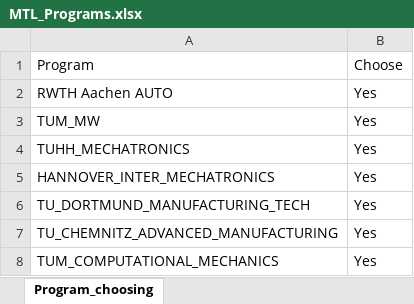
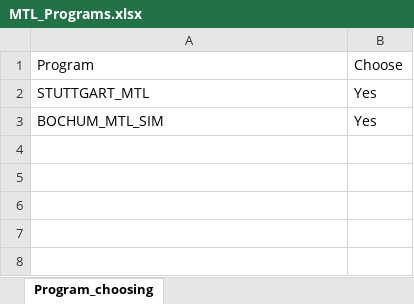
Before and after one commit to LIYUNG/TaiGer_Transcript-Program_Comparer, an Excel workbook: database/MaterialsScience/MTL_Programs.xlsx, sheet Program_choosing, drawn as a sheet; values as stored, in another font and other column widths than the file's, no borders; removed rows and columns are numbered as before the commit, all else as after; the diff names each change by its address in the sheet, - before the commit and + after, or states it on an @@ line.

```diff
--- a/database/MaterialsScience/MTL_Programs.xlsx (sheet Program_choosing)
+++ b/database/MaterialsScience/MTL_Programs.xlsx (sheet Program_choosing)
-row 2: RWTH Aachen AUTO | Yes
-row 3: TUM_MW | Yes
-A2: TUHH_MECHATRONICS
+A2: STUTTGART_MTL
-row 5: HANNOVER_INTER_MECHATRONICS | Yes
-row 6: TU_DORTMUND_MANUFACTURING_TECH | Yes
-row 7: TU_CHEMNITZ_ADVANCED_MANUFACTURING | Yes
-A3: TUM_COMPUTATIONAL_MECHANICS
+A3: BOCHUM_MTL_SIM
```
Also changed, not shown: database/MaterialsScience/MTL_Course_database.xlsx, 4 other files.
